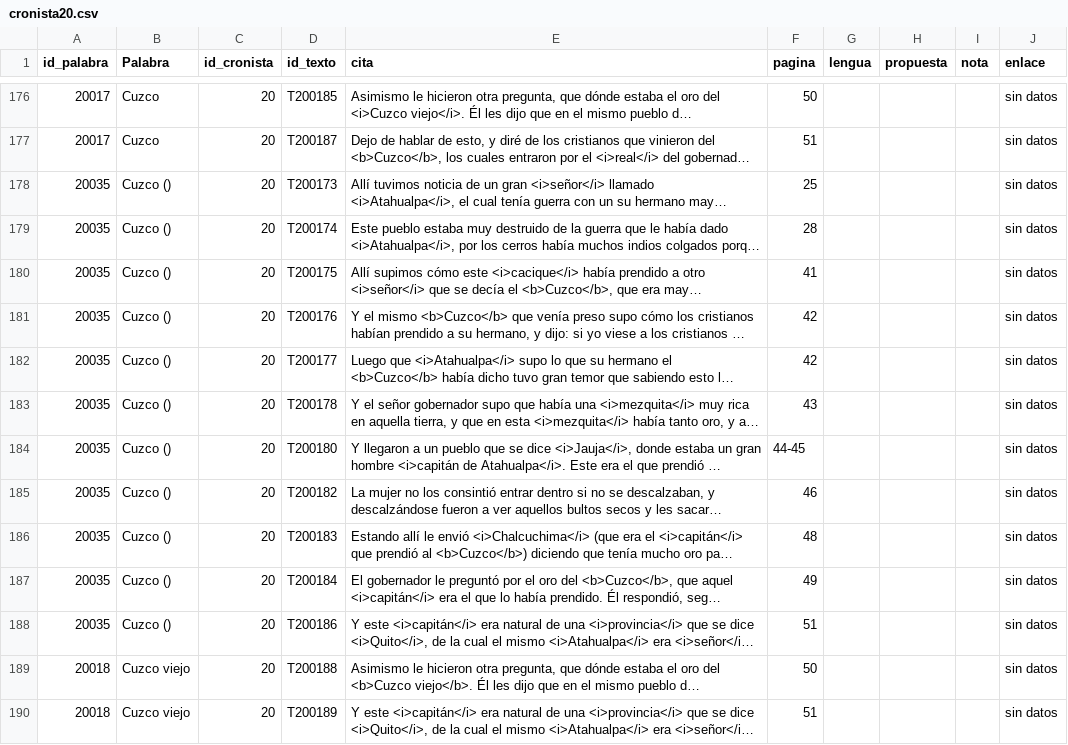
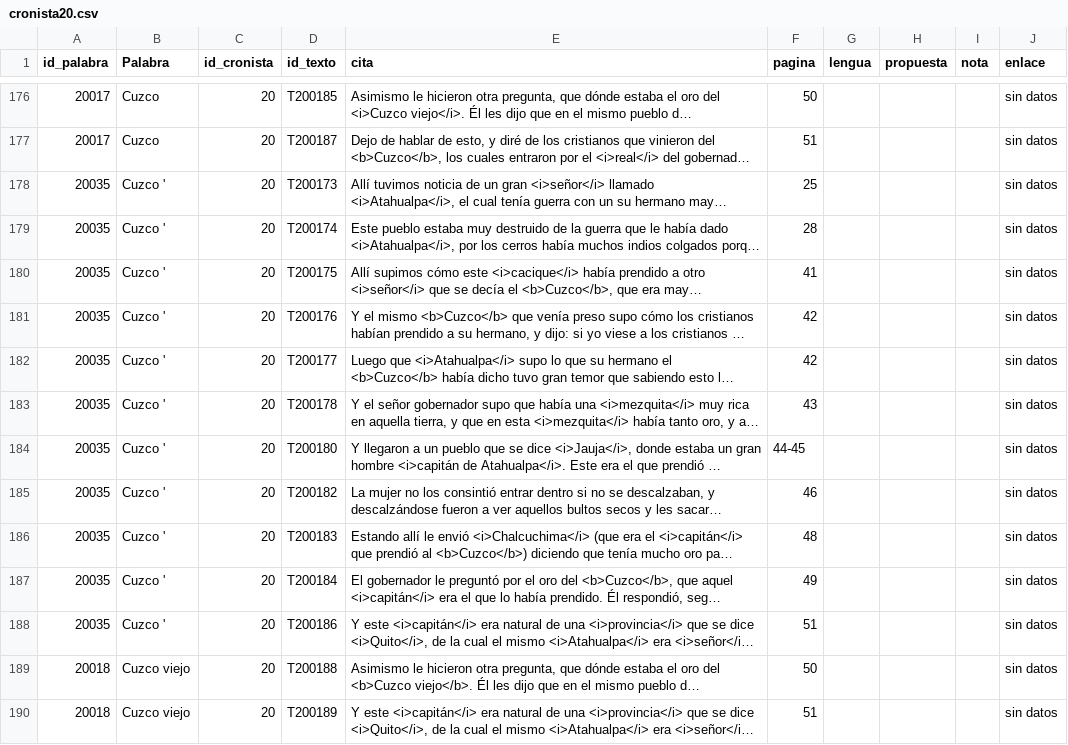
Before and after one commit to glosascroniquenses/Glosario, a CSV file: _data/cronista20.csv, drawn as a sheet; only a part is shown, gaps mark what is left out; long unchanged cells end in …; the diff names each change by its address in the sheet, - before the commit and + after, or states it on an @@ line.

Commit message:
Update cronista20.csv

```diff
--- a/_data/cronista20.csv
+++ b/_data/cronista20.csv
-B178:B188 (Palabra): Cuzco ()
+B178:B188 (Palabra): Cuzco '
```
